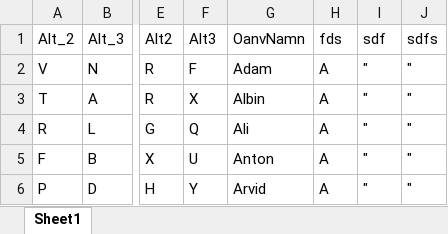
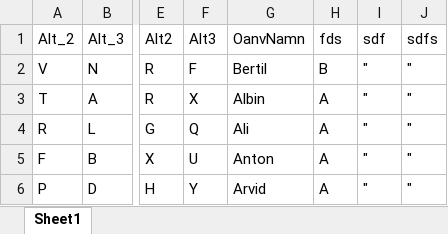
Before and after one commit to yoursurname/FacesNamesProfessions_fMRI, an Excel workbook: UnusedNamesProf.xlsx, sheet Sheet1, drawn as a sheet; only a part is shown, gaps mark what is left out; values as stored, in another font and other column widths than the file's, no borders; the diff names each change by its address in the sheet, - before the commit and + after, or states it on an @@ line.

```diff
--- a/UnusedNamesProf.xlsx (sheet Sheet1)
+++ b/UnusedNamesProf.xlsx (sheet Sheet1)
-G2 (OanvNamn): Adam
+G2 (OanvNamn): Bertil
-H2 (fds): A
+H2 (fds): B
```
Also changed, not shown: Encoding_Recall/Names_condition.xlsx, Encoding_Recall/Practice_Encoding_Recall.xlsx, 6 other files.
